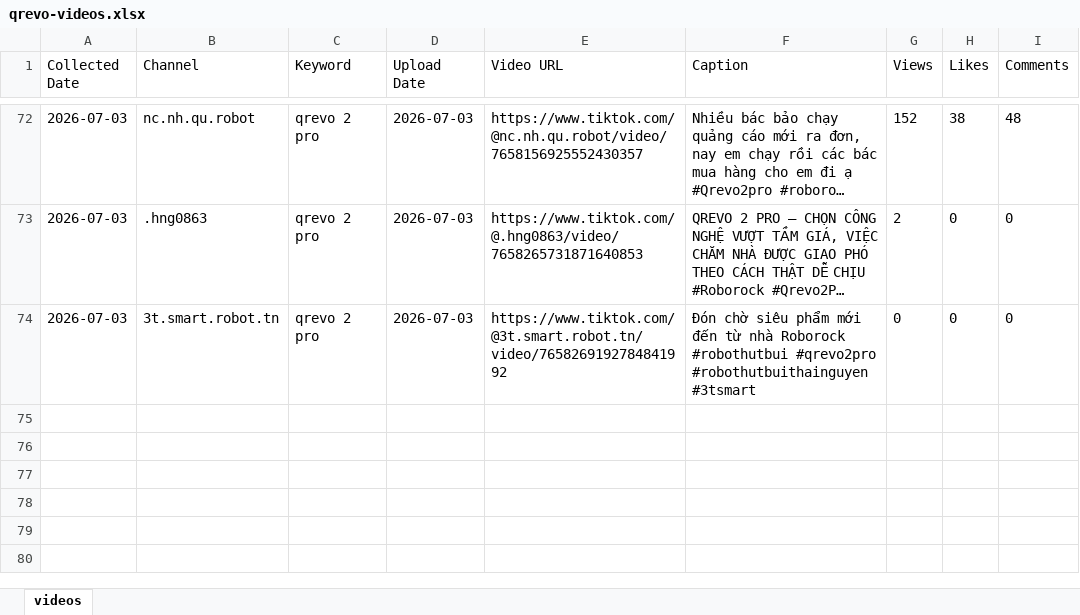
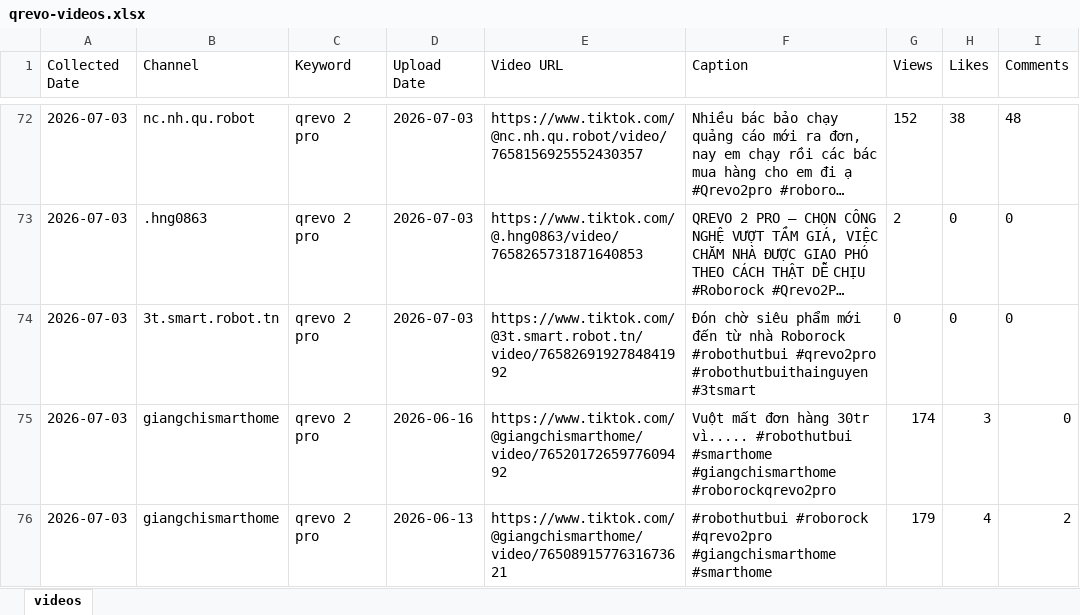
Before and after one commit to tuananh-din/tiktok-dealer-tracker, an Excel workbook: output/qrevo-videos.xlsx, sheet videos, drawn as a sheet; only a part is shown, gaps mark what is left out; long unchanged cells end in …; values as stored, in another font and other column widths than the file's, no borders; the diff names each change by its address in the sheet, - before the commit and + after, or states it on an @@ line.

```diff
--- a/output/qrevo-videos.xlsx (sheet videos)
+++ b/output/qrevo-videos.xlsx (sheet videos)
+row 75: 2026-07-03 | giangchismarthome | qrevo 2 pro | 2026-06-16 | https://www.tiktok.com/@giangchismarthome/video/7652017265977609492 | Vuột mất đơn hàng 30tr vì..... #robothutbui #smarthome #giangchismarthome #roborockqrevo2pro | 174 | 3 | 0
+row 76: 2026-07-03 | giangchismarthome | qrevo 2 pro | 2026-06-13 | https://www.tiktok.com/@giangchismarthome/video/7650891577631673621 | #robothutbui #roborock #qrevo2pro #giangchismarthome #smarthome | 179 | 4 | 2
```
Also changed, not shown: 1 other file.
